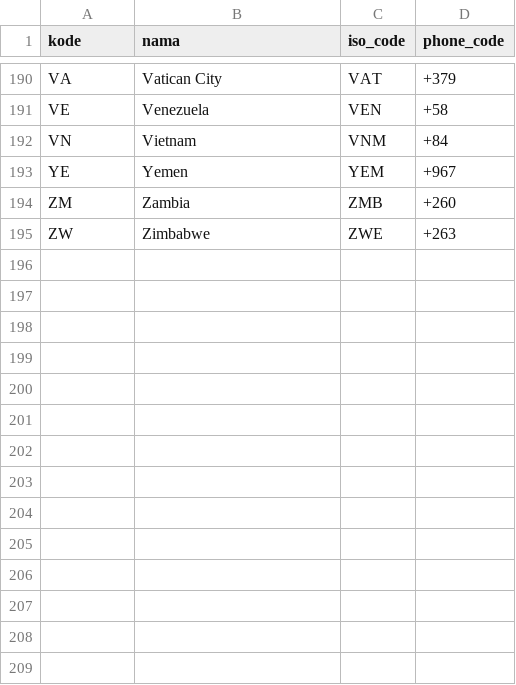
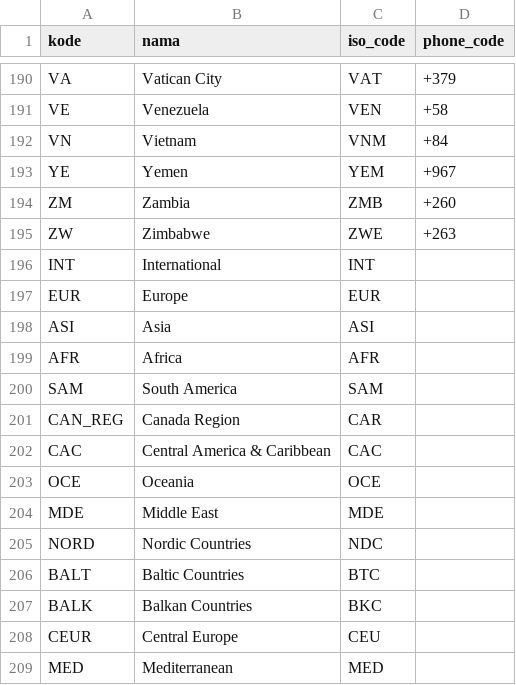
Before and after one commit to rusmanplatd/baselaravel12, a CSV file: database/seeders/csv/country.csv, drawn as a sheet; only a part is shown, gaps mark what is left out; the diff names each change by its address in the sheet, - before the commit and + after, or states it on an @@ line.

Commit message:
Refactor OAuth authorization flow; update cities data
- Refactored OAuthController and related request validation for improved authorization flow
- Updated Authorize.tsx page to align with backend changes
- Refreshed city.csv with new/updated city records; minor country and province data tweaks
- Minor fixes in RegionSeeder and related seeder files

```diff
--- a/database/seeders/csv/country.csv
+++ b/database/seeders/csv/country.csv
+row 196: INT | International | INT
+row 197: EUR | Europe | EUR
+row 198: ASI | Asia | ASI
+row 199: AFR | Africa | AFR
+row 200: SAM | South America | SAM
+row 201: CAN_REG | Canada Region | CAR
+row 202: CAC | Central America & Caribbean | CAC
+row 203: OCE | Oceania | OCE
+row 204: MDE | Middle East | MDE
+row 205: NORD | Nordic Countries | NDC
+row 206: BALT | Baltic Countries | BTC
+row 207: BALK | Balkan Countries | BKC
+row 208: CEUR | Central Europe | CEU
+row 209: MED | Mediterranean | MED
```
Also changed, not shown: database/seeders/csv/province.csv, 6 other files.
